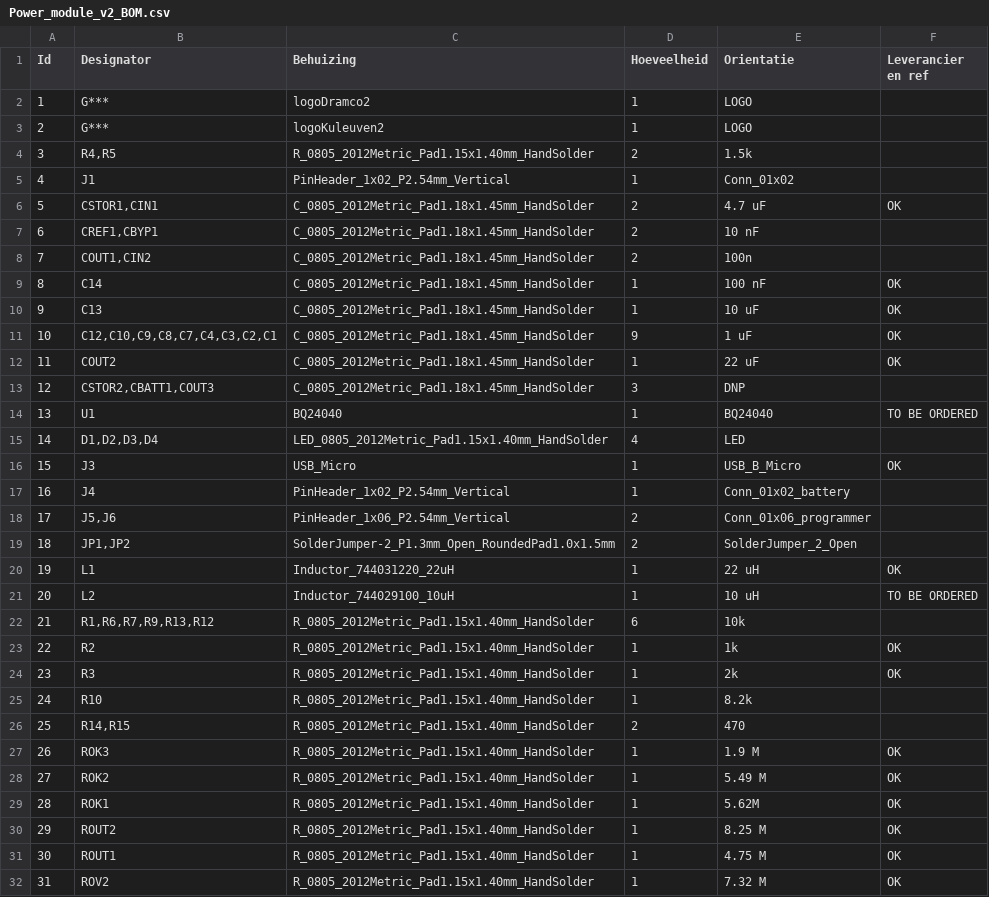
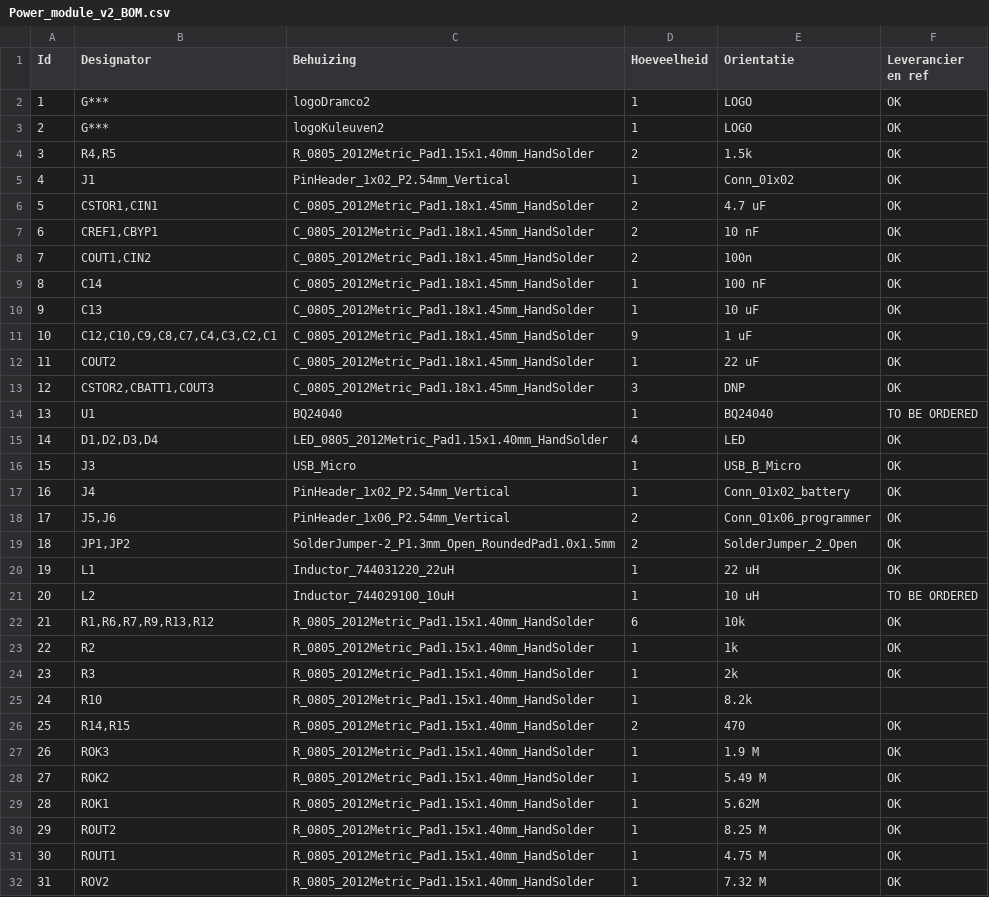
Before and after one commit to dramco-iwast/sensors, a CSV file: hardware/Power_v2/kicadproject/Power_module_v2_BOM.csv, drawn as a sheet; only a part is shown; the diff covers the shown part only.

Commit message:
Power: Small stability update

```diff
--- a/hardware/Power_v2/kicadproject/Power_module_v2_BOM.csv
+++ b/hardware/Power_v2/kicadproject/Power_module_v2_BOM.csv
@@ -1,9 +1,9 @@
 Id;Designator;Behuizing;Hoeveelheid;Orientatie;Leverancier en ref
-1;G***;logoDramco2;1;LOGO;
-2;G***;logoKuleuven2;1;LOGO;
-3;R4,R5;R_0805_2012Metric_Pad1.15x1.40mm_HandSolder;2;1.5k;
-4;J1;PinHeader_1x02_P2.54mm_Vertical;1;Conn_01x02;
+1;G***;logoDramco2;1;LOGO;OK
+2;G***;logoKuleuven2;1;LOGO;OK
+3;R4,R5;R_0805_2012Metric_Pad1.15x1.40mm_HandSolder;2;1.5k;OK
+4;J1;PinHeader_1x02_P2.54mm_Vertical;1;Conn_01x02;OK
 5;CSTOR1,CIN1;C_0805_2012Metric_Pad1.18x1.45mm_HandSolder;2;4.7 uF;OK
-6;CREF1,CBYP1;C_0805_2012Metric_Pad1.18x1.45mm_HandSolder;2;10 nF;
-7;COUT1,CIN2;C_0805_2012Metric_Pad1.18x1.45mm_HandSolder;2;100n;
+6;CREF1,CBYP1;C_0805_2012Metric_Pad1.18x1.45mm_HandSolder;2;10 nF;OK
+7;COUT1,CIN2;C_0805_2012Metric_Pad1.18x1.45mm_HandSolder;2;100n;OK
 8;C14;C_0805_2012Metric_Pad1.18x1.45mm_HandSolder;1;100 nF;OK
@@ -12,12 +12,12 @@ Id;Designator;Behuizing;Hoeveelheid;Orientatie;Leverancier en ref
 11;COUT2;C_0805_2012Metric_Pad1.18x1.45mm_HandSolder;1;22 uF;OK
-12;CSTOR2,CBATT1,COUT3;C_0805_2012Metric_Pad1.18x1.45mm_HandSolder;3;DNP;
+12;CSTOR2,CBATT1,COUT3;C_0805_2012Metric_Pad1.18x1.45mm_HandSolder;3;DNP;OK
 13;U1;BQ24040;1;BQ24040;TO BE ORDERED
-14;D1,D2,D3,D4;LED_0805_2012Metric_Pad1.15x1.40mm_HandSolder;4;LED;
+14;D1,D2,D3,D4;LED_0805_2012Metric_Pad1.15x1.40mm_HandSolder;4;LED;OK
 15;J3;USB_Micro;1;USB_B_Micro;OK
-16;J4;PinHeader_1x02_P2.54mm_Vertical;1;Conn_01x02_battery;
-17;J5,J6;PinHeader_1x06_P2.54mm_Vertical;2;Conn_01x06_programmer;
-18;JP1,JP2;SolderJumper-2_P1.3mm_Open_RoundedPad1.0x1.5mm;2;SolderJumper_2_Open;
+16;J4;PinHeader_1x02_P2.54mm_Vertical;1;Conn_01x02_battery;OK
+17;J5,J6;PinHeader_1x06_P2.54mm_Vertical;2;Conn_01x06_programmer;OK
+18;JP1,JP2;SolderJumper-2_P1.3mm_Open_RoundedPad1.0x1.5mm;2;SolderJumper_2_Open;OK
 19;L1;Inductor_744031220_22uH;1;22 uH;OK
 20;L2;Inductor_744029100_10uH;1;10 uH;TO BE ORDERED
-21;R1,R6,R7,R9,R13,R12;R_0805_2012Metric_Pad1.15x1.40mm_HandSolder;6;10k;
+21;R1,R6,R7,R9,R13,R12;R_0805_2012Metric_Pad1.15x1.40mm_HandSolder;6;10k;OK
 22;R2;R_0805_2012Metric_Pad1.15x1.40mm_HandSolder;1;1k;OK
@@ -25,3 +25,3 @@ Id;Designator;Behuizing;Hoeveelheid;Orientatie;Leverancier en ref
 24;R10;R_0805_2012Metric_Pad1.15x1.40mm_HandSolder;1;8.2k;
-25;R14,R15;R_0805_2012Metric_Pad1.15x1.40mm_HandSolder;2;470;
+25;R14,R15;R_0805_2012Metric_Pad1.15x1.40mm_HandSolder;2;470;OK
 26;ROK3;R_0805_2012Metric_Pad1.15x1.40mm_HandSolder;1;1.9 M;OK
```
Also changed, not shown: 4 edited cells elsewhere in this file, 3 other files.
